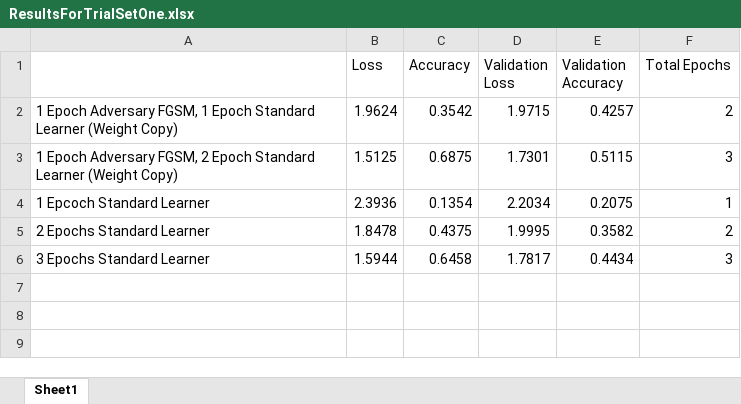
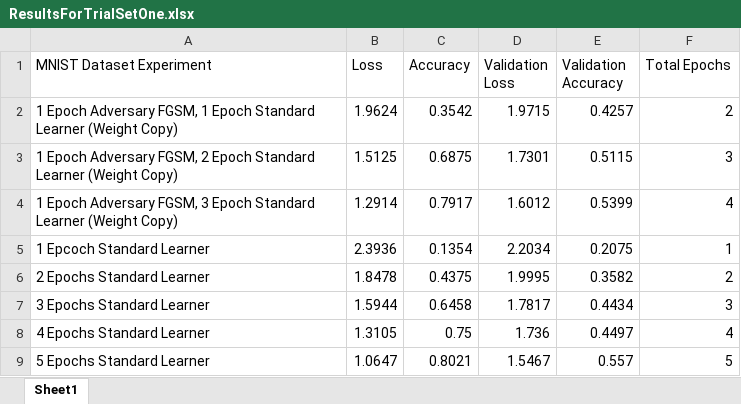
Before and after one commit to PatrickAllenCooper/selective-order, an Excel workbook: ResultsForTrialSetOne.xlsx, sheet Sheet1, drawn as a sheet; values as stored, in another font and other column widths than the file's, no borders; charts and pictures and table styles not drawn; the diff names each change by its address in the sheet, - before the commit and + after, or states it on an @@ line.

Commit message:
Initial experiment data collection complete.

```diff
--- a/ResultsForTrialSetOne.xlsx (sheet Sheet1)
+++ b/ResultsForTrialSetOne.xlsx (sheet Sheet1)
-A1: (empty)
+A1: MNIST Dataset Experiment
+row 4: 1 Epoch Adversary FGSM, 3 Epoch Standard Learner (Weight Copy) | 1.2914 | 0.7917 | 1.6012 | 0.5399 | 4
+row 8: 4 Epochs Standard Learner | 1.3105 | 0.75 | 1.736 | 0.4497 | 4
+row 9: 5 Epochs Standard Learner | 1.0647 | 0.8021 | 1.5467 | 0.557 | 5
```
Also changed, not shown: charts or pictures, 1 other file.
